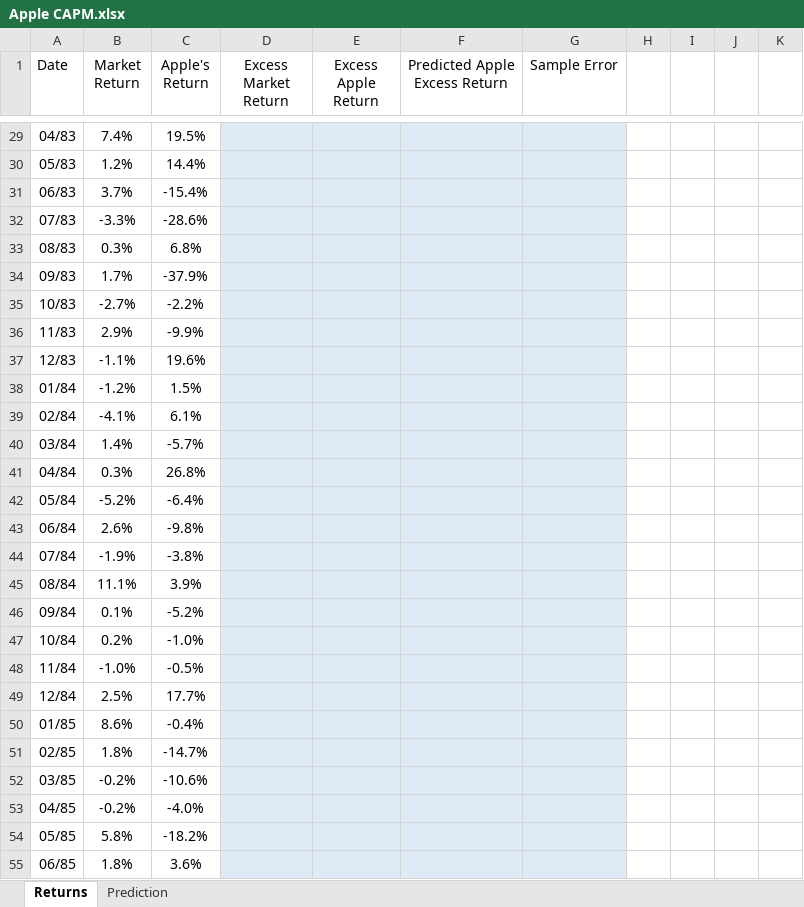
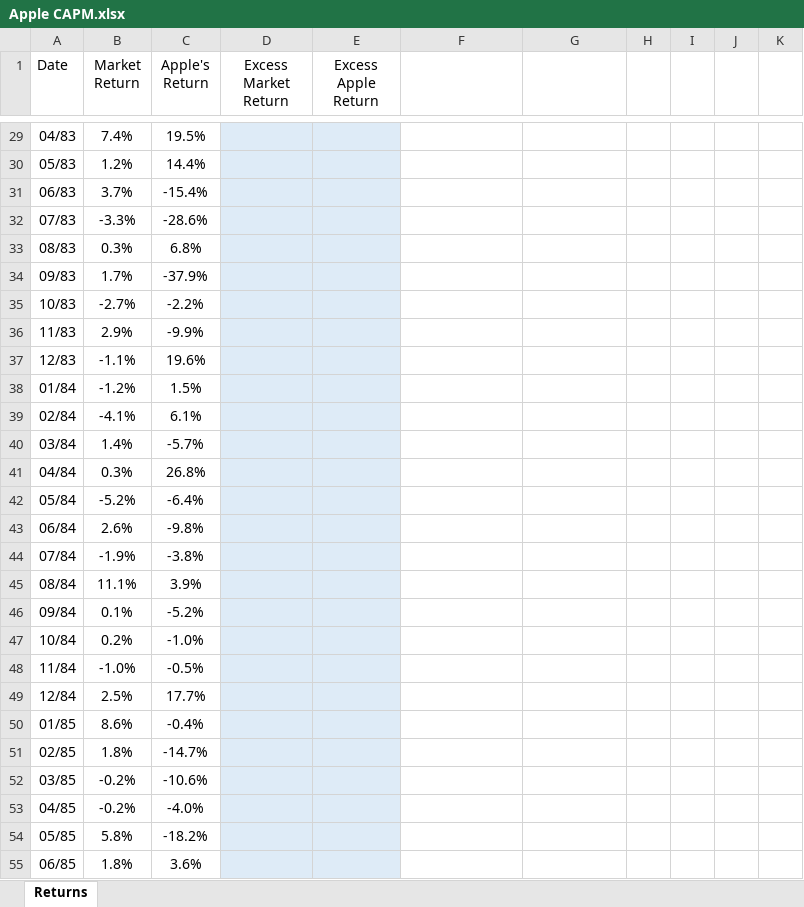
Before and after one commit to pdwhoward/fin203, an Excel workbook: assets/capm/Apple CAPM.xlsx, sheet Returns, drawn as a sheet; only a part is shown, gaps mark what is left out; values as stored, in another font and other column widths than the file's, no borders; the diff covers the shown part only; the diff names each change by its address in the sheet, - before the commit and + after, or states it on an @@ line.

```diff
--- a/assets/capm/Apple CAPM.xlsx (sheet Returns)
+++ b/assets/capm/Apple CAPM.xlsx (sheet Returns)
-sheet tab: Prediction
-F1: Predicted Apple Excess Return
+F1: (empty)
-G1: Sample Error
+G1: (empty)
-F29:G55 fill: #DEEBF7
+F29:G55 fill: none
```
Also changed, not shown: 6 edited cells and cell formats elsewhere in this sheet, 2 other files.
